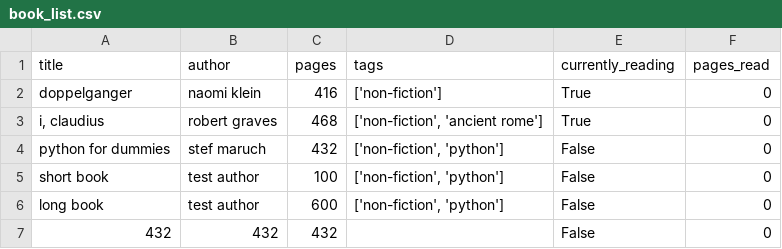
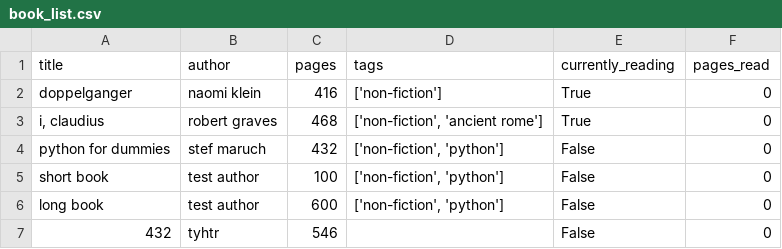
Before and after one commit to tobyfehily/T1A3, a CSV file: book_list.csv, drawn as a sheet.

Commit message:
Refactored add book title and author into one book info function

```diff
--- a/book_list.csv
+++ b/book_list.csv
@@ -6,2 +6,2 @@ short book,test author,100,"['non-fiction', 'python']",False,0
 long book,test author,600,"['non-fiction', 'python']",False,0
-432,432,432,,False,0
+432,tyhtr,546,,False,0
```
Also changed, not shown: 3 other files.
